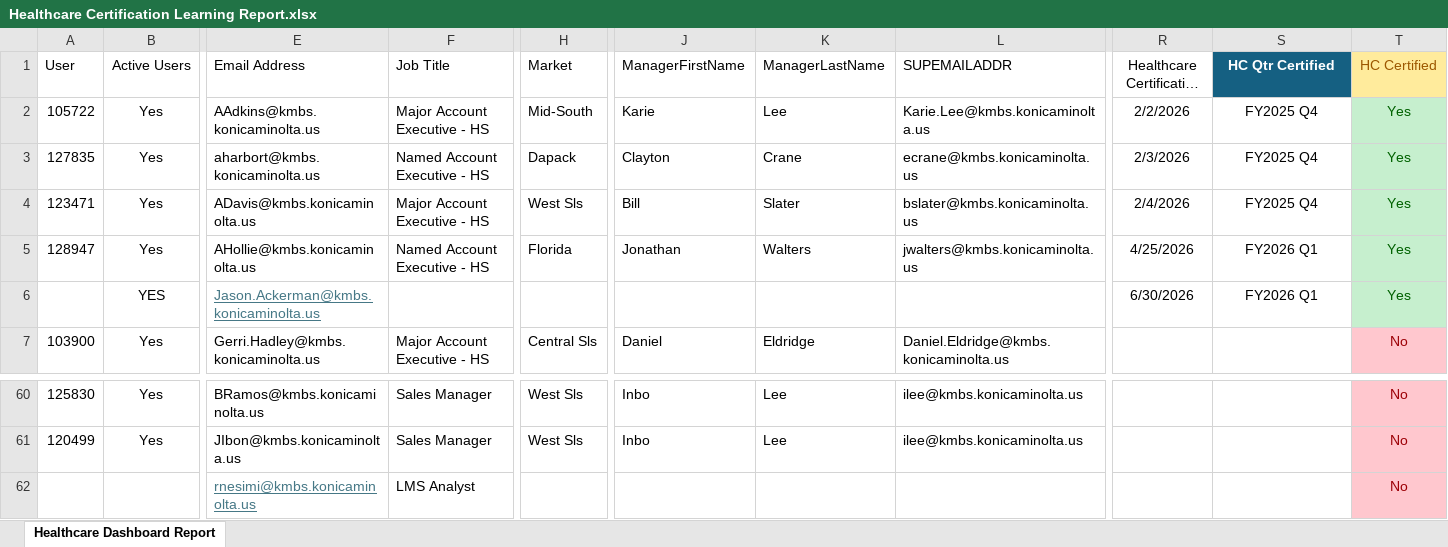
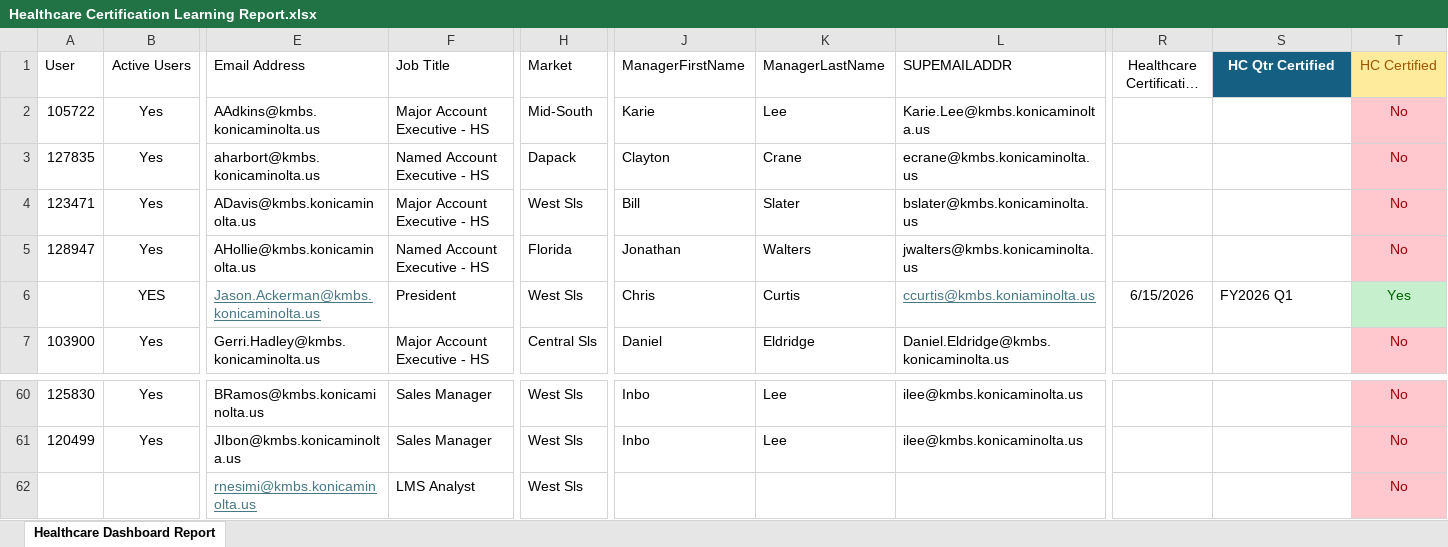
Before and after one commit to jasonackerman1/playbook-dashboard, an Excel workbook: cert-data/Healthcare Certification Learning Report.xlsx, sheet Healthcare Dashboard Report, drawn as a sheet; only a part is shown, gaps mark what is left out; long unchanged cells end in …; values as stored, in another font and other column widths than the file's, no borders; table styles not drawn; the diff names each change by its address in the sheet, - before the commit and + after, or states it on an @@ line.

```diff
--- a/cert-data/Healthcare Certification Learning Report.xlsx (sheet Healthcare Dashboard Report)
+++ b/cert-data/Healthcare Certification Learning Report.xlsx (sheet Healthcare Dashboard Report)
-R2 (Healthcare Certification Date): 2/2/2026
+R2 (Healthcare Certification Date): (empty)
-S2:S4 (HC Qtr Certified): FY2025 Q4
+S2:S4 (HC Qtr Certified): (empty)
-T2:T5 (HC Certified): Yes
+T2:T5 (HC Certified): No
@@ T2:T5 fill: #C6EFCE → #FFC7CE, text colour: #006100 → #9C0006 @@
-R3 (Healthcare Certification Date): 2/3/2026
+R3 (Healthcare Certification Date): (empty)
-R4 (Healthcare Certification Date): 2/4/2026
+R4 (Healthcare Certification Date): (empty)
-R5 (Healthcare Certification Date): 4/25/2026
+R5 (Healthcare Certification Date): (empty)
-S5 (HC Qtr Certified): FY2026 Q1
+S5 (HC Qtr Certified): (empty)
-F6 (Job Title): (empty)
+F6 (Job Title): President
-H6 (Market): (empty)
+H6 (Market): West Sls
-J6 (ManagerFirstName): (empty)
+J6 (ManagerFirstName): Chris
-K6 (ManagerLastName): (empty)
+K6 (ManagerLastName): Curtis
-L6 (SUPEMAILADDR): (empty)
+L6 (SUPEMAILADDR): ccurtis@kmbs.koniaminolta.us
-R6 (Healthcare Certification Date): 6/30/2026
+R6 (Healthcare Certification Date): 6/15/2026
-S6 alignment: center
+S6 alignment: left
-H62 (Market): (empty)
+H62 (Market): West Sls
```
Also changed, not shown: 1 other file.
